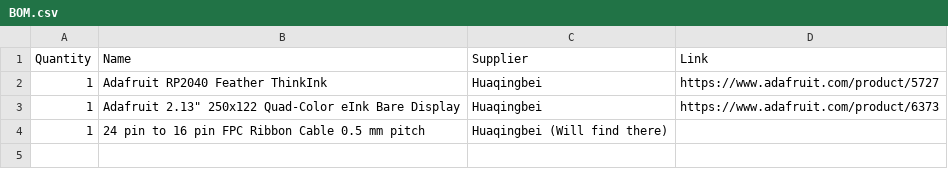
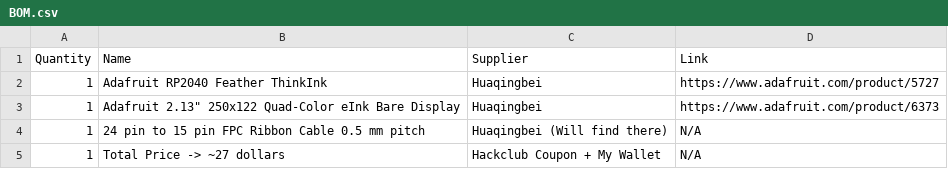
Before and after one commit to Glasshalfwater/E-Ink-Fallout-Name-Tag, a CSV file: BOM.csv, drawn as a sheet.

Commit message:
Added BOM total and readme update

```diff
--- a/BOM.csv
+++ b/BOM.csv
@@ -3,2 +3,3 @@ Quantity, Name, Supplier, Link,
 1, Adafruit  2.13" 250x122 Quad-Color eInk Bare Display, Huaqingbei, https://www.adafruit.com/product/6373,
-1, 24 pin to 16 pin FPC Ribbon Cable 0.5 mm pitch, Huaqingbei (Will find there)
+1, 24 pin to 15 pin FPC Ribbon Cable 0.5 mm pitch, Huaqingbei (Will find there), N/A
+1, Total Price -> ~27 dollars, Hackclub Coupon + My Wallet, N/A
```
Also changed, not shown: 1 other file.
